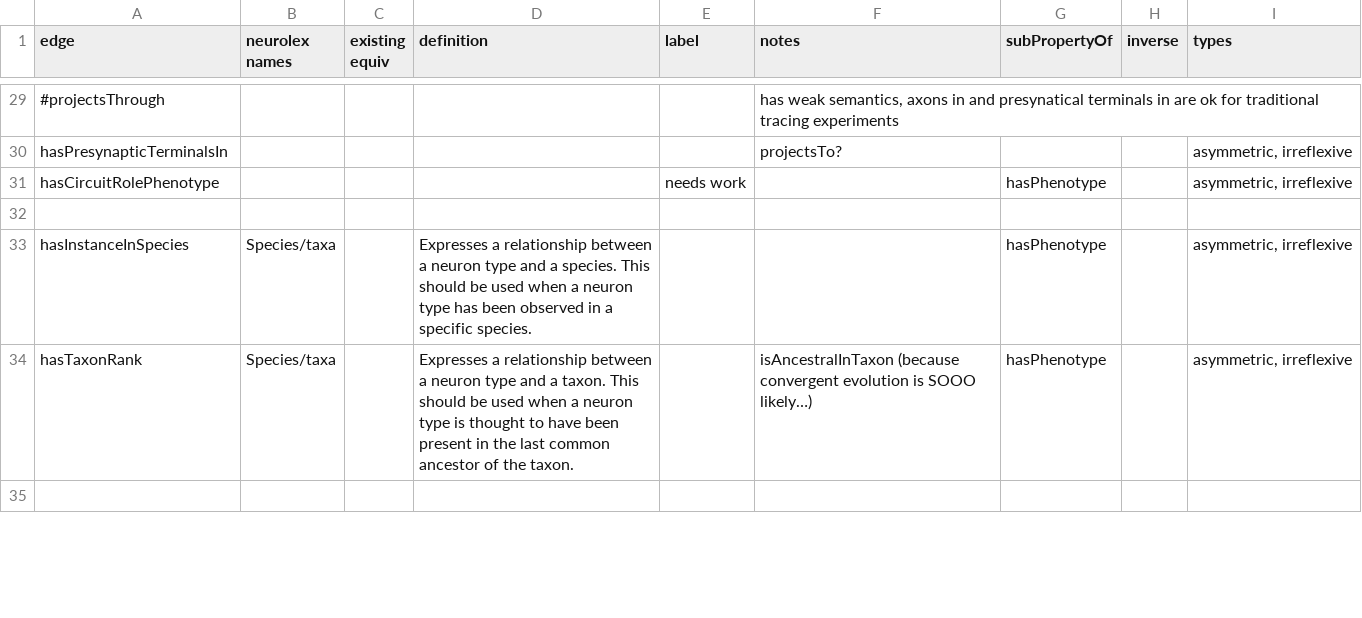
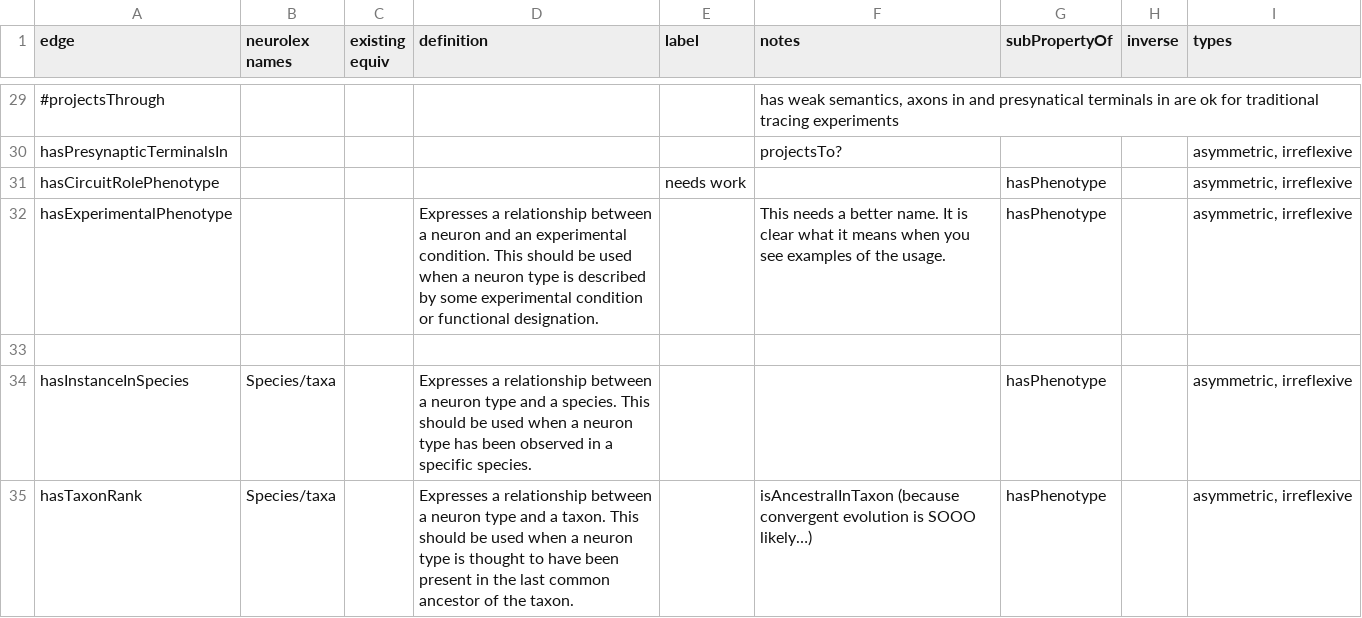
Before and after one commit to tgbugs/pyontutils, a CSV file: pyontutils/resources/neuron_phenotype_edges.csv, drawn as a sheet; only a part is shown, gaps mark what is left out; the shorter side is filled out with more unchanged rows; the diff names each change by its address in the sheet, - before the commit and + after, or states it on an @@ line.

Commit message:
neurons+lang updated to support passing in prefixes as well as many tweaks needed to support conversion from neurolex

```diff
--- a/pyontutils/resources/neuron_phenotype_edges.csv
+++ b/pyontutils/resources/neuron_phenotype_edges.csv
+row 32: hasExperimentalPhenotype |  |  | Expresses a relationship between a neuron and an experimental condition. This should be used when a neuron type is described by some experimental condition or functional designation. |  | This needs a better name. It is clear what it means when you see examples of the usage. | hasPhenotype |  | asymmetric, irreflexive
```
Also changed, not shown: 3 other files.
